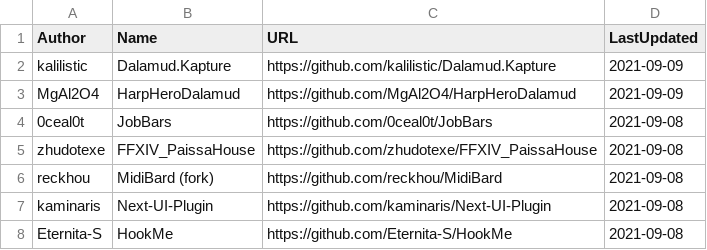
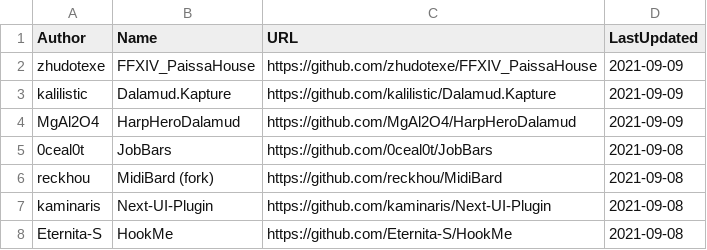
Before and after one commit to kalilistic/xivplugins, a CSV file: docs/_data/repos.csv, drawn as a sheet; only a part is shown.

```diff
--- a/docs/_data/repos.csv
+++ b/docs/_data/repos.csv
@@ -1,2 +1,3 @@
 Author,Name,URL,LastUpdated
+zhudotexe,FFXIV_PaissaHouse,https://github.com/zhudotexe/FFXIV_PaissaHouse,2021-09-09
 kalilistic,Dalamud.Kapture,https://github.com/kalilistic/Dalamud.Kapture,2021-09-09
@@ -4,3 +5,2 @@ MgAl2O4,HarpHeroDalamud,https://github.com/MgAl2O4/HarpHeroDalamud,2021-09-09
 0ceal0t,JobBars,https://github.com/0ceal0t/JobBars,2021-09-08
-zhudotexe,FFXIV_PaissaHouse,https://github.com/zhudotexe/FFXIV_PaissaHouse,2021-09-08
 reckhou,MidiBard (fork),https://github.com/reckhou/MidiBard,2021-09-08
```
